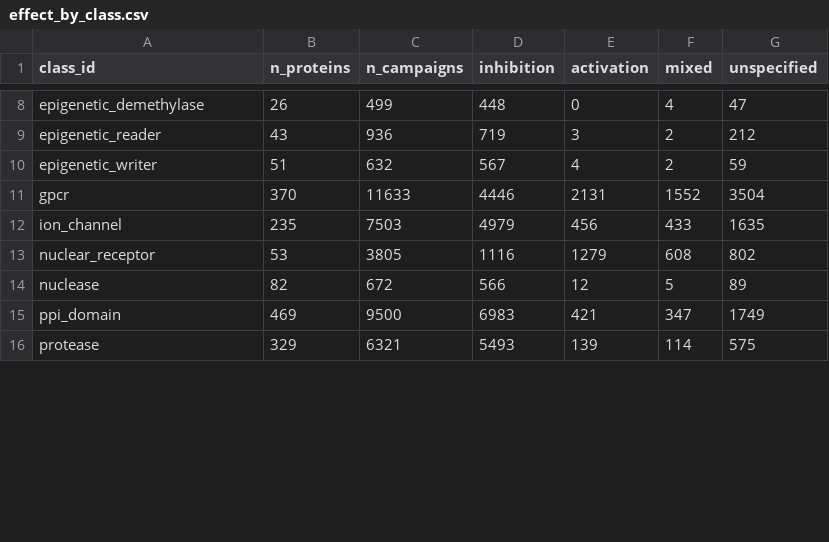
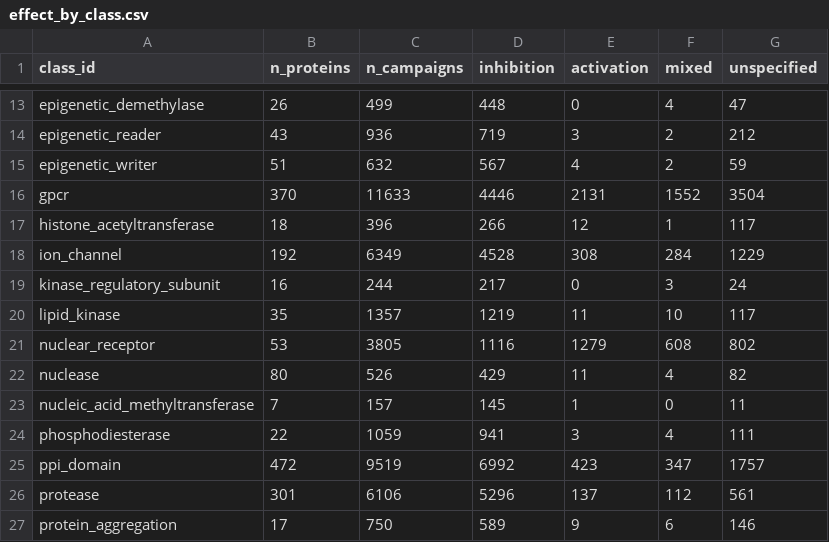
Before and after one commit to schistobrome/bioassay-builder, a CSV file: build_output/effect_by_class.csv, drawn as a sheet; only a part is shown, gaps mark what is left out; the diff covers the shown part only.

```diff
--- a/build_output/effect_by_class.csv
+++ b/build_output/effect_by_class.csv
@@ -11,6 +16,12 @@ epigenetic_writer,51,632,567,4,2,59
 gpcr,370,11633,4446,2131,1552,3504
-ion_channel,235,7503,4979,456,433,1635
+histone_acetyltransferase,18,396,266,12,1,117
+ion_channel,192,6349,4528,308,284,1229
+kinase_regulatory_subunit,16,244,217,0,3,24
+lipid_kinase,35,1357,1219,11,10,117
 nuclear_receptor,53,3805,1116,1279,608,802
-nuclease,82,672,566,12,5,89
-ppi_domain,469,9500,6983,421,347,1749
-protease,329,6321,5493,139,114,575
+nuclease,80,526,429,11,4,82
+nucleic_acid_methyltransferase,7,157,145,1,0,11
+phosphodiesterase,22,1059,941,3,4,111
+ppi_domain,472,9519,6992,423,347,1757
+protease,301,6106,5296,137,112,561
+protein_aggregation,17,750,589,9,6,146
```
Also changed, not shown: 8 added rows and 29 edited cells elsewhere in this file, build_output/function_gaps.csv, data/function_classes.csv, 11 other files.
